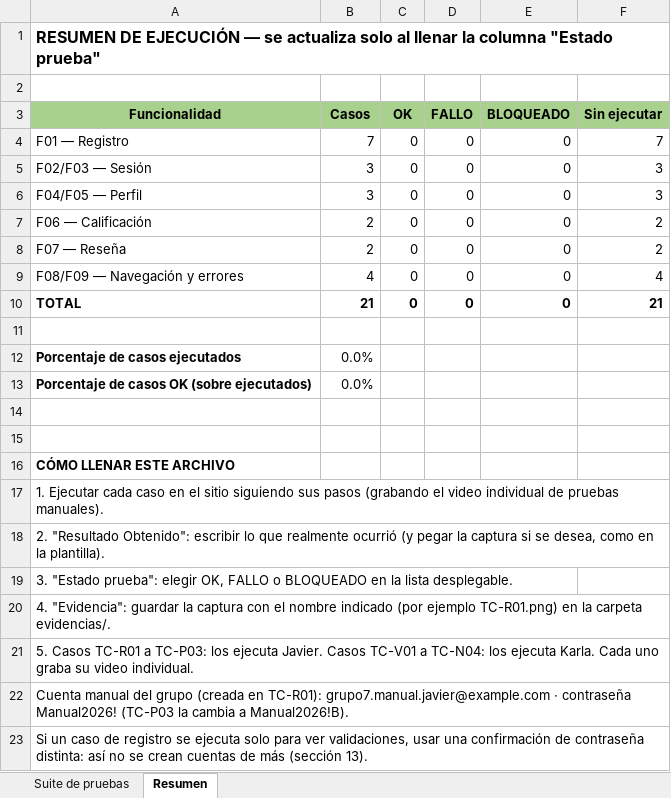
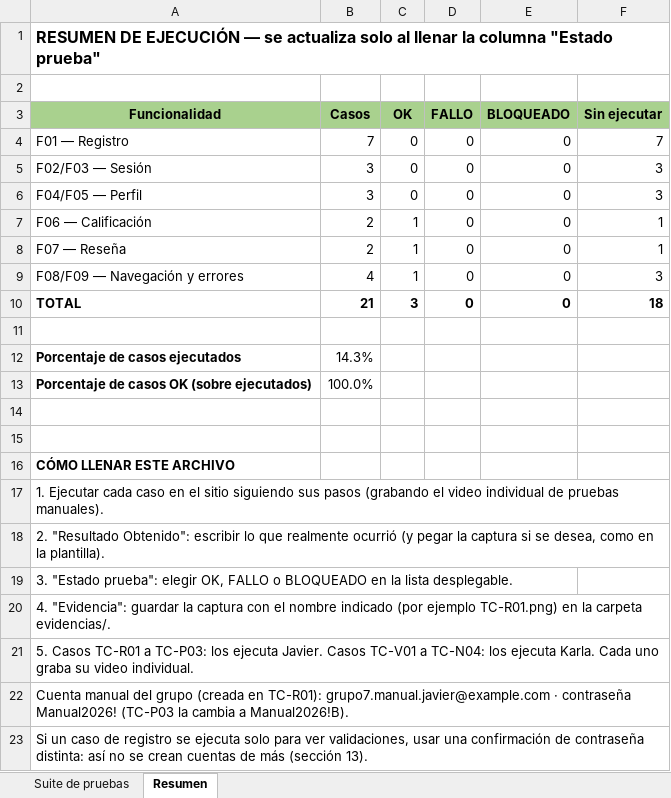
Before and after one commit to Javiii3er/proyecto-qa-tienda, an Excel workbook: reportes/048_Casos_de_Prueba_Grupo7.xlsx, sheet Resumen, drawn as a sheet; values as stored, in another font and other column widths than the file's, no borders; the diff names each change by its address in the sheet, - before the commit and + after, or states it on an @@ line.

Commit message:
test: resultados de realizar los casos de prueba TC-V01, TC-C02 y TC-N03

```diff
--- a/reportes/048_Casos_de_Prueba_Grupo7.xlsx (sheet Resumen)
+++ b/reportes/048_Casos_de_Prueba_Grupo7.xlsx (sheet Resumen)
-C7:C9 (OK): 0
+C7:C9 (OK): 1
-F7:F8 (Sin ejecutar): 2
+F7:F8 (Sin ejecutar): 1
-F9 (Sin ejecutar): 4
+F9 (Sin ejecutar): 3
-C10 (OK): 0
+C10 (OK): 3
-F10 (Sin ejecutar): 21
+F10 (Sin ejecutar): 18
-B12 (Casos): 0.0%
+B12 (Casos): 14.3%
-B13 (Casos): 0.0%
+B13 (Casos): 100.0%
```
Also changed, not shown: sheet Suite de pruebas.
